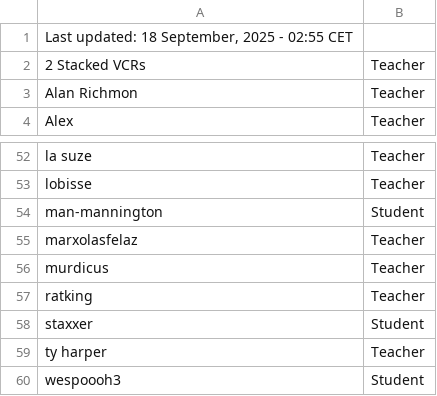
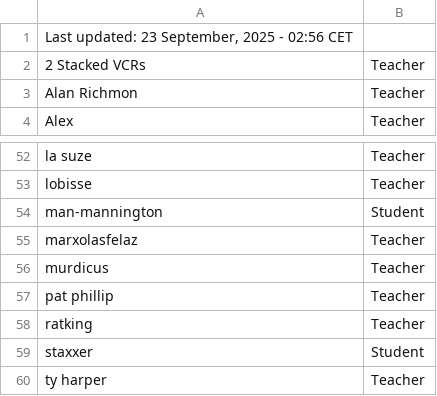
Before and after one commit to SuIT-pub/Mind-the-School, a CSV file: game/members.csv, drawn as a sheet; only a part is shown, gaps mark what is left out; the shorter side is filled out with more unchanged rows.

Commit message:
BOT:Updated members.csv

```diff
--- a/game/members.csv
+++ b/game/members.csv
@@ -1,2 +1,2 @@
-Last updated: 18 September, 2025 - 02:55 CET
+Last updated: 23 September, 2025 - 02:56 CET
 2 Stacked VCRs;Teacher
@@ -56,2 +56,3 @@ marxolasfelaz;Teacher
 murdicus;Teacher
+pat phillip;Teacher
 ratking;Teacher
```
